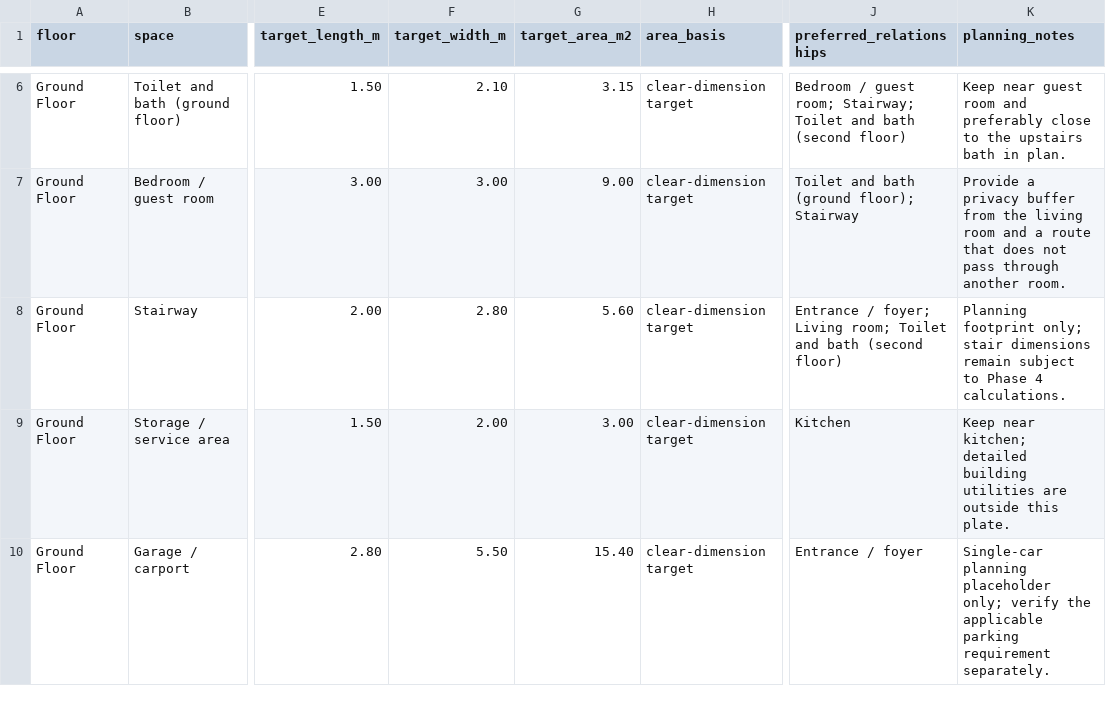
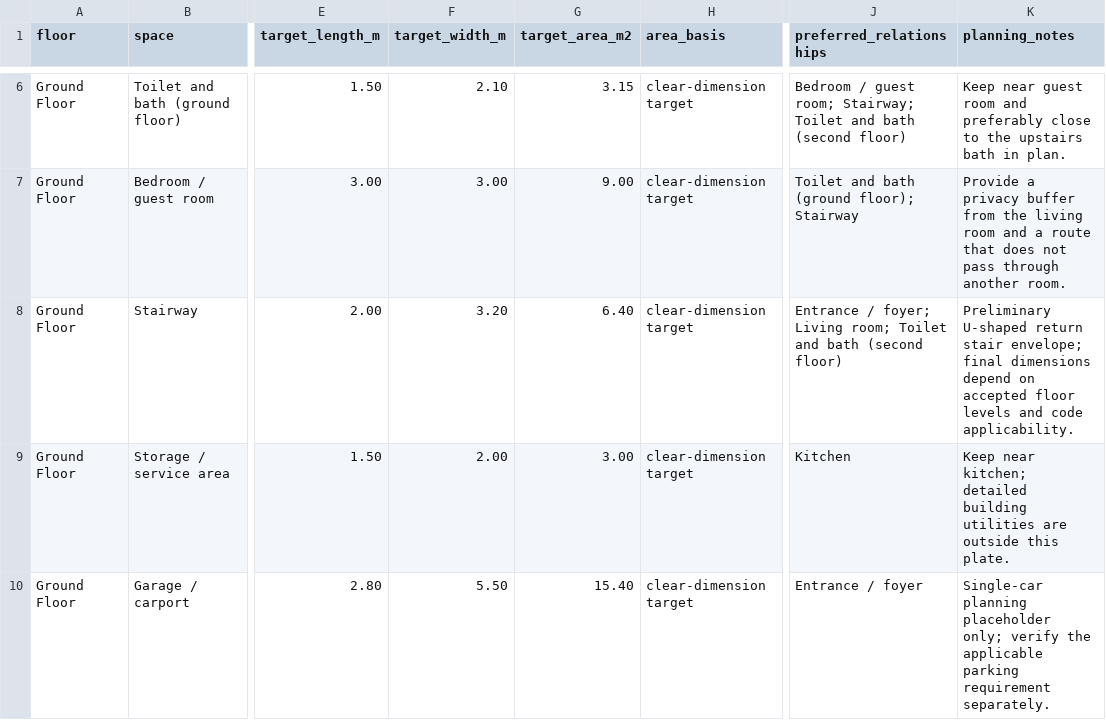
Before and after one commit to justryan-n2d/plate_2_bsd, a CSV file: space_planning/space_requirement_table.csv, drawn as a sheet; only a part is shown, gaps mark what is left out; the diff names each change by its address in the sheet, - before the commit and + after, or states it on an @@ line.

Commit message:
Implement Phase 4 preliminary stair planning
Add stair calculation data, plan and section previews, validations, and update space planning for the stair envelope. Keep assumed floor height and code applicability hold points documented.

```diff
--- a/space_planning/space_requirement_table.csv
+++ b/space_planning/space_requirement_table.csv
-F8 (target_width_m): 2.80
+F8 (target_width_m): 3.20
-G8 (target_area_m2): 5.60
+G8 (target_area_m2): 6.40
-K8 (planning_notes): Planning footprint only; stair dimensions remain subject to Phase 4 calculations.
+K8 (planning_notes): Preliminary U-shaped return stair envelope; final dimensions depend on accepted floor levels and code applicability.
```
Also changed, not shown: 14 other files.
